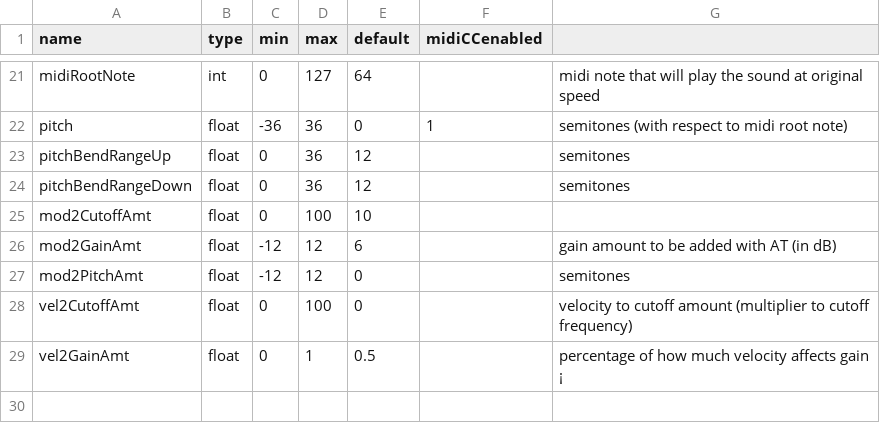
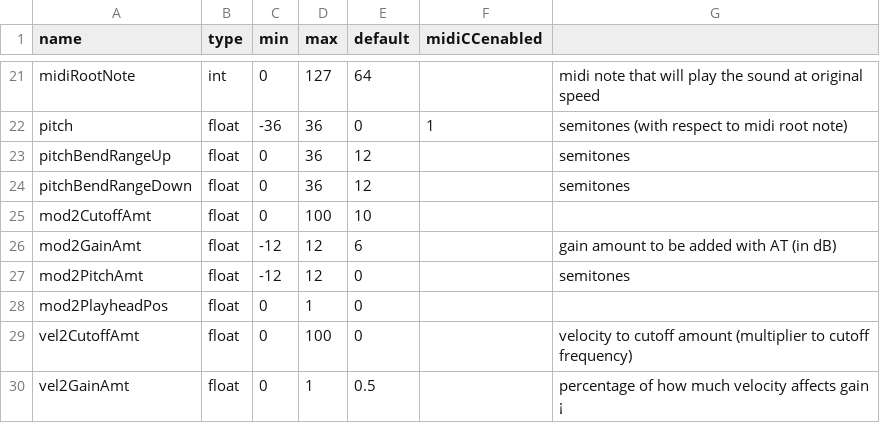
Before and after one commit to ffont/source, a CSV file: SourceSampler/data_for_code_gen.csv, drawn as a sheet; only a part is shown, gaps mark what is left out; the diff names each change by its address in the sheet, - before the commit and + after, or states it on an @@ line.

Commit message:
Add Mod2PlayheadPos parameter, also add more parameters to ELK ui

```diff
--- a/SourceSampler/data_for_code_gen.csv
+++ b/SourceSampler/data_for_code_gen.csv
+row 28: mod2PlayheadPos | float | 0 | 1 | 0
```
Also changed, not shown: 7 other files.
